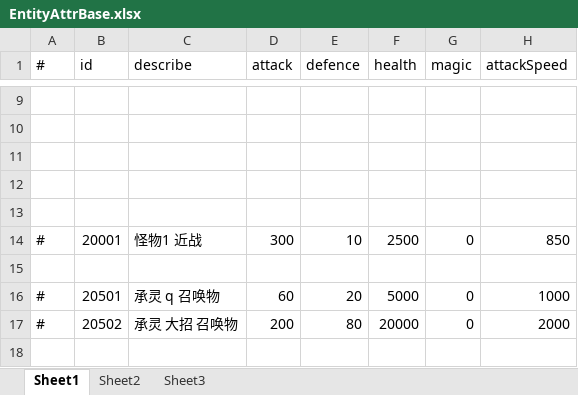
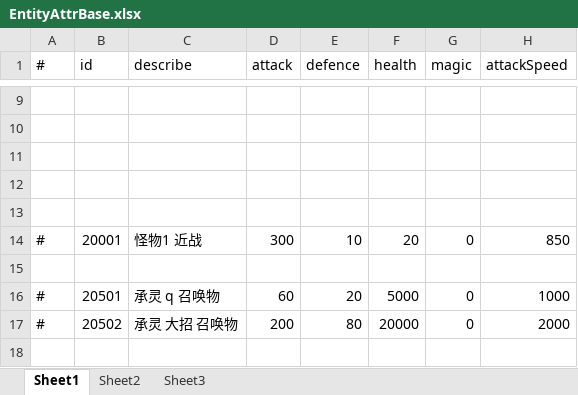
Before and after one commit to thanklzhang/001_GameFramework_Config, an Excel workbook: data_config/EntityAttrBase.xlsx, sheet Sheet1, drawn as a sheet; only a part is shown, gaps mark what is left out; values as stored, in another font and other column widths than the file's, no borders; the diff names each change by its address in the sheet, - before the commit and + after, or states it on an @@ line.

```diff
--- a/data_config/EntityAttrBase.xlsx (sheet Sheet1)
+++ b/data_config/EntityAttrBase.xlsx (sheet Sheet1)
-F14 (health): 2500
+F14 (health): 20
```
Also changed, not shown: data_config/BattleReward.xlsx, data_config/BattleRewardEffectOption.xlsx, 4 other files.
